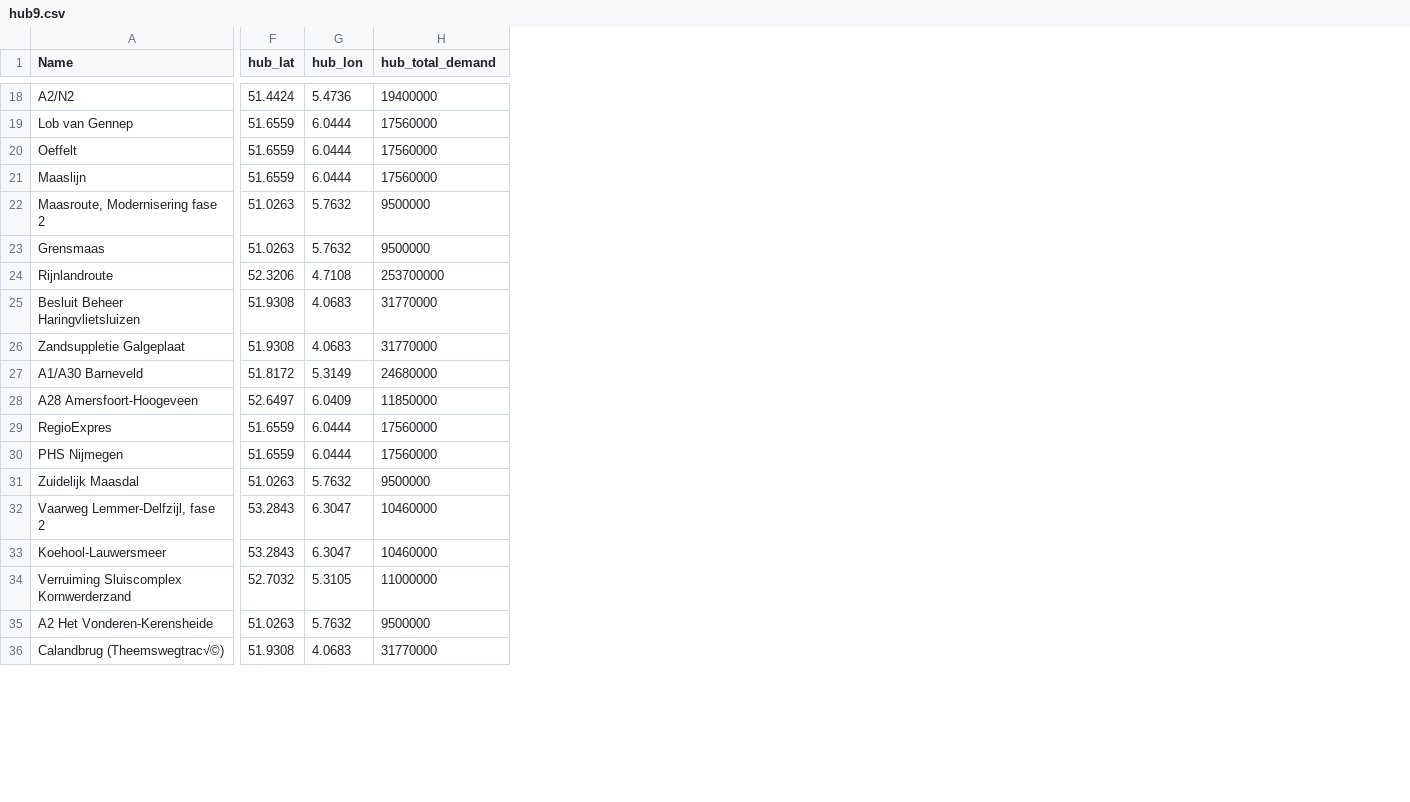
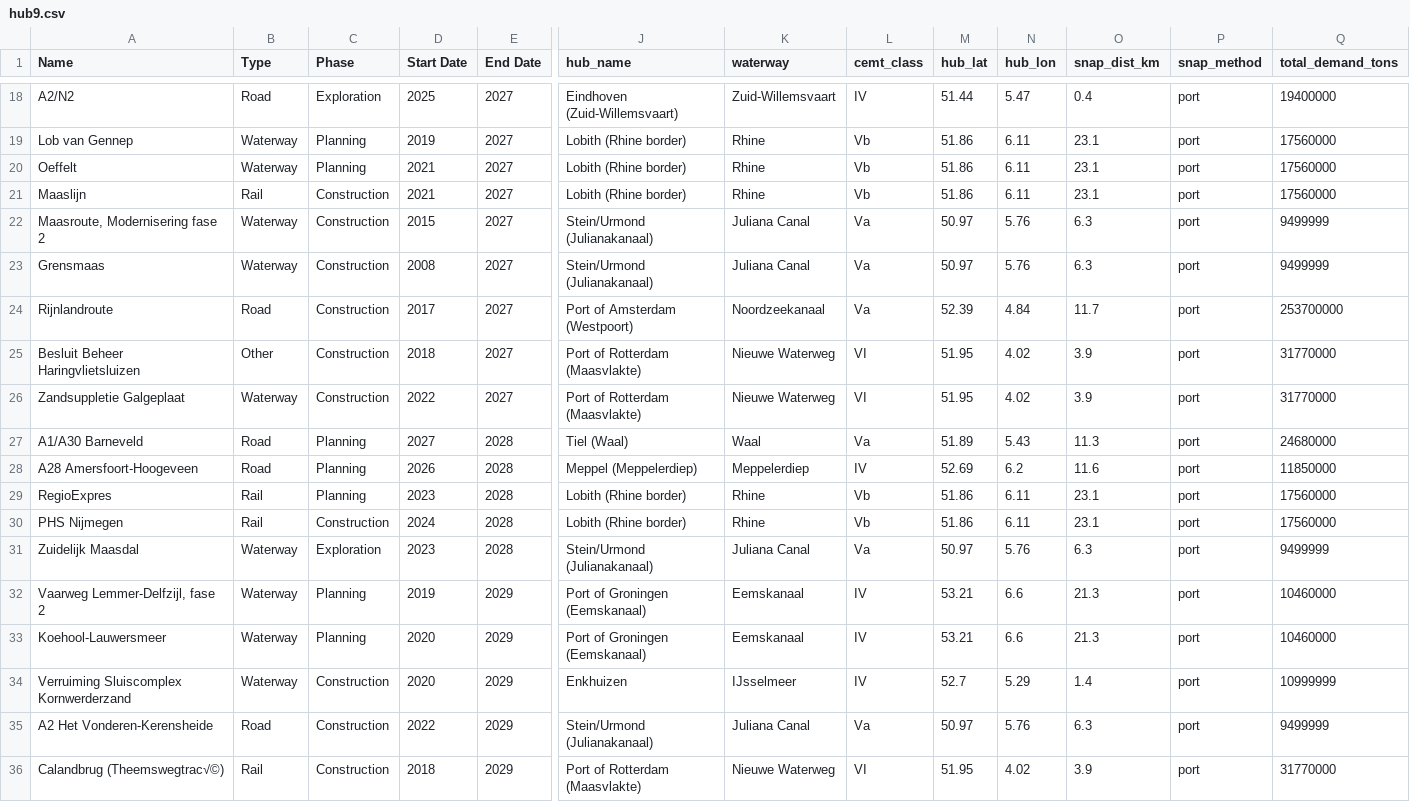
Before and after one commit to synercize/map, a CSV file: src/hub9.csv, drawn as a sheet; only a part is shown, gaps mark what is left out; addresses are those after the commit; the diff covers the shown part only; the diff names each change by its address in the sheet, - before the commit and + after, or states it on an @@ line.

Commit message:
Refactor hub9.csv to include additional project details and update structure
- Changed the CSV format to include new columns: Type, Phase, Start Date, End Date, hub_id, hub_name, waterway, cemt_class, snap_dist_km, snap_method, and total_demand_tons.
- Updated existing entries with relevant data for the new columns.
- Ensured consistency in project classifications and demand estimates.

```diff
--- a/src/hub9.csv
+++ b/src/hub9.csv
+column B (Type), rows 18-36: Road | Waterway | Waterway | Rail | Waterway | Waterway | Road | Other | Waterway | Road | Road | Rail | Rail | Waterway | Waterway | Waterway | Waterway | Road | Rail
+column C (Phase), rows 18-36: Exploration | Planning | Planning | Construction | Construction | Construction | Construction | Construction | Construction | Planning | Planning | Planning | Construction | Exploration | Planning | Planning | Construction | Construction | Construction
+column D (Start Date), rows 18-36: 2025 | 2019 | 2021 | 2021 | 2015 | 2008 | 2017 | 2018 | 2022 | 2027 | 2026 | 2023 | 2024 | 2023 | 2019 | 2020 | 2020 | 2022 | 2018
+column E (End Date), rows 18-36: 2027 | 2027 | 2027 | 2027 | 2027 | 2027 | 2027 | 2027 | 2027 | 2028 | 2028 | 2028 | 2028 | 2028 | 2029 | 2029 | 2029 | 2029 | 2029
+column J (hub_name), rows 18-36: Eindhoven (Zuid-Willemsvaart) | Lobith (Rhine border) | Lobith (Rhine border) | Lobith (Rhine border) | Stein/Urmond (Julianakanaal) | Stein/Urmond (Julianakanaal) | Port of Amsterdam (Westpoort) | Port of Rotterdam (Maasvlakte) | Port of Rotterdam (Maasvlakte) | Tiel (Waal) | Meppel (Meppelerdiep) | Lobith (Rhine border) | Lobith (Rhine border) | Stein/Urmond (Julianakanaal) | Port of Groningen (Eemskanaal) | Port of Groningen (Eemskanaal) | Enkhuizen | Stein/Urmond (Julianakanaal) | Port of Rotterdam (Maasvlakte)
+column K (waterway), rows 18-36: Zuid-Willemsvaart | Rhine | Rhine | Rhine | Juliana Canal | Juliana Canal | Noordzeekanaal | Nieuwe Waterweg | Nieuwe Waterweg | Waal | Meppelerdiep | Rhine | Rhine | Juliana Canal | Eemskanaal | Eemskanaal | IJsselmeer | Juliana Canal | Nieuwe Waterweg
+column L (cemt_class), rows 18-36: IV | Vb | Vb | Vb | Va | Va | Va | VI | VI | Va | IV | Vb | Vb | Va | IV | IV | IV | Va | VI
+column O (snap_dist_km), rows 18-36: 0.4 | 23.1 | 23.1 | 23.1 | 6.3 | 6.3 | 11.7 | 3.9 | 3.9 | 11.3 | 11.6 | 23.1 | 23.1 | 6.3 | 21.3 | 21.3 | 1.4 | 6.3 | 3.9
+column P (snap_method), rows 18-36: all port
-Q1: hub_total_demand
+Q1: total_demand_tons
-M18 (hub_lat): 51.4424
+M18 (hub_lat): 51.44
-N18 (hub_lon): 5.4736
+N18 (hub_lon): 5.47
-M19:M21 (hub_lat): 51.6559
+M19:M21 (hub_lat): 51.86
-N19:N21 (hub_lon): 6.0444
+N19:N21 (hub_lon): 6.11
-M22:M23 (hub_lat): 51.0263
+M22:M23 (hub_lat): 50.97
-N22:N23 (hub_lon): 5.7632
+N22:N23 (hub_lon): 5.76
-Q22:Q23 (total_demand_tons): 9500000
+Q22:Q23 (total_demand_tons): 9499999
-M24 (hub_lat): 52.3206
+M24 (hub_lat): 52.39
-N24 (hub_lon): 4.7108
+N24 (hub_lon): 4.84
-M25:M26 (hub_lat): 51.9308
+M25:M26 (hub_lat): 51.95
-N25:N26 (hub_lon): 4.0683
+N25:N26 (hub_lon): 4.02
-M27 (hub_lat): 51.8172
+M27 (hub_lat): 51.89
-N27 (hub_lon): 5.3149
+N27 (hub_lon): 5.43
-M28 (hub_lat): 52.6497
+M28 (hub_lat): 52.69
-N28 (hub_lon): 6.0409
+N28 (hub_lon): 6.2
-M29:M30 (hub_lat): 51.6559
+M29:M30 (hub_lat): 51.86
-N29:N30 (hub_lon): 6.0444
+N29:N30 (hub_lon): 6.11
-M31 (hub_lat): 51.0263
+M31 (hub_lat): 50.97
-N31 (hub_lon): 5.7632
+N31 (hub_lon): 5.76
-Q31 (total_demand_tons): 9500000
+Q31 (total_demand_tons): 9499999
-M32:M33 (hub_lat): 53.2843
+M32:M33 (hub_lat): 53.21
-N32:N33 (hub_lon): 6.3047
+N32:N33 (hub_lon): 6.6
-M34 (hub_lat): 52.7032
+M34 (hub_lat): 52.7
-N34 (hub_lon): 5.3105
+N34 (hub_lon): 5.29
-Q34 (total_demand_tons): 11000000
+Q34 (total_demand_tons): 10999999
-M35 (hub_lat): 51.0263
+M35 (hub_lat): 50.97
-N35 (hub_lon): 5.7632
+N35 (hub_lon): 5.76
-Q35 (total_demand_tons): 9500000
+Q35 (total_demand_tons): 9499999
-M36 (hub_lat): 51.9308
+M36 (hub_lat): 51.95
-N36 (hub_lon): 4.0683
+N36 (hub_lon): 4.02
```
Also changed, not shown: 109 edited cells elsewhere in this file, src/hub2.csv, src/hub3.csv, 13 other files.
